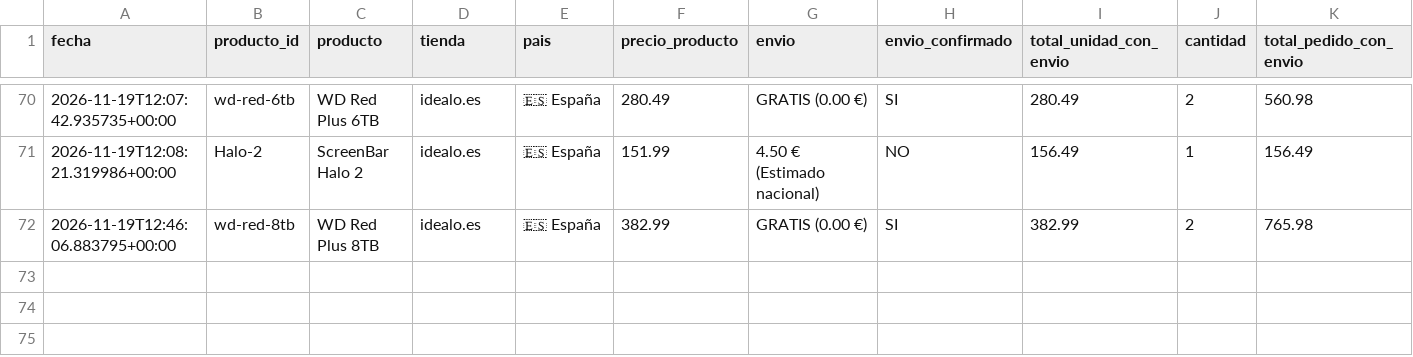
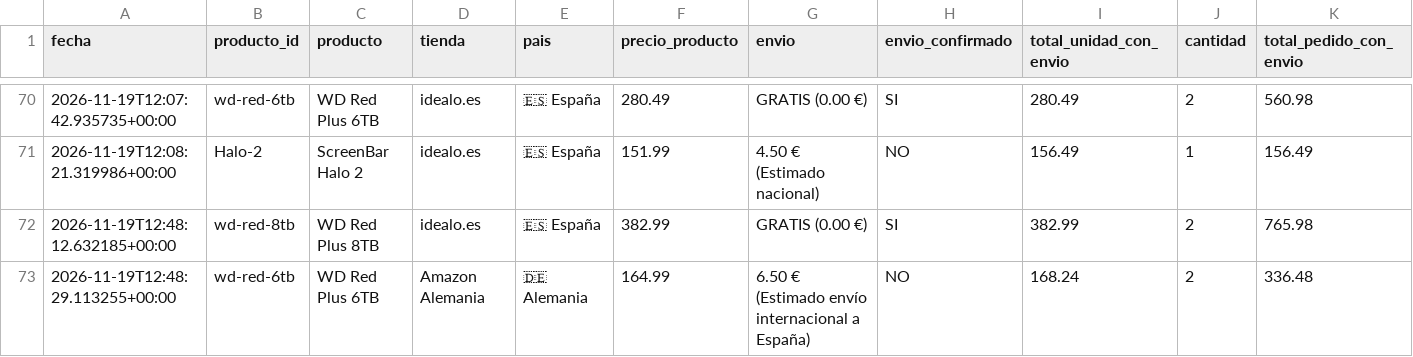
Before and after one commit to antonio-bravo/telegram-price, a CSV file: historico.csv, drawn as a sheet; only a part is shown, gaps mark what is left out; rows hold the shown columns only; the diff names each change by its address in the sheet, - before the commit and + after, or states it on an @@ line.

```diff
--- a/historico.csv
+++ b/historico.csv
-A72 (fecha): 2026-11-19T12:46:06.883795+00:00
+A72 (fecha): 2026-11-19T12:48:12.632185+00:00
+row 73: 2026-11-19T12:48:29.113255+00:00 | wd-red-6tb | WD Red Plus 6TB | Amazon Alemania | 🇩🇪 Alemania | 164.99 | 6.50 € (Estimado envío internacional a España) | NO | 168.24 | 2 | 336.48
```
Also changed, not shown: 1 other file.
